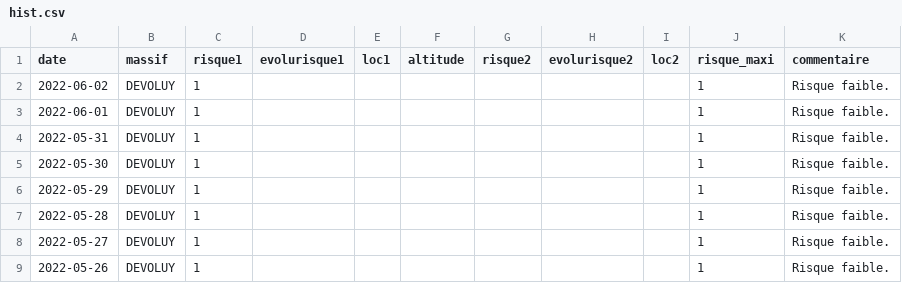
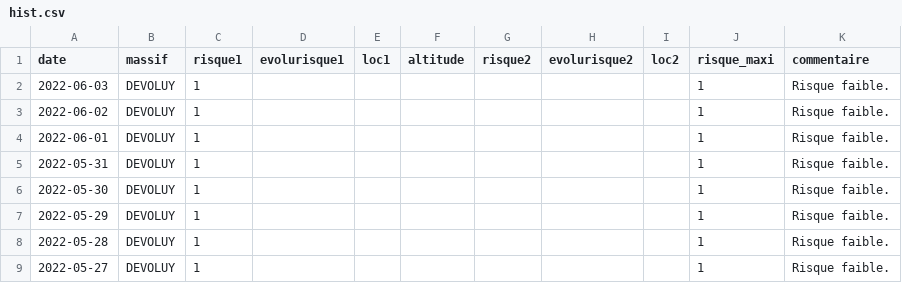
Before and after one commit to qloridant/meteofrance_bra_hist, a CSV file: src/data/DEVOLUY/hist.csv, drawn as a sheet; only a part is shown; the shorter side is filled out with more unchanged rows.

Commit message:
Daily automatic file update

```diff
--- a/src/data/DEVOLUY/hist.csv
+++ b/src/data/DEVOLUY/hist.csv
@@ -1,2 +1,3 @@
 date, massif, risque1, evolurisque1, loc1, altitude, risque2, evolurisque2, loc2, risque_maxi, commentaire
+2022-06-03,DEVOLUY,1,,,,,,,1,Risque faible.
 2022-06-02,DEVOLUY,1,,,,,,,1,Risque faible.
```
